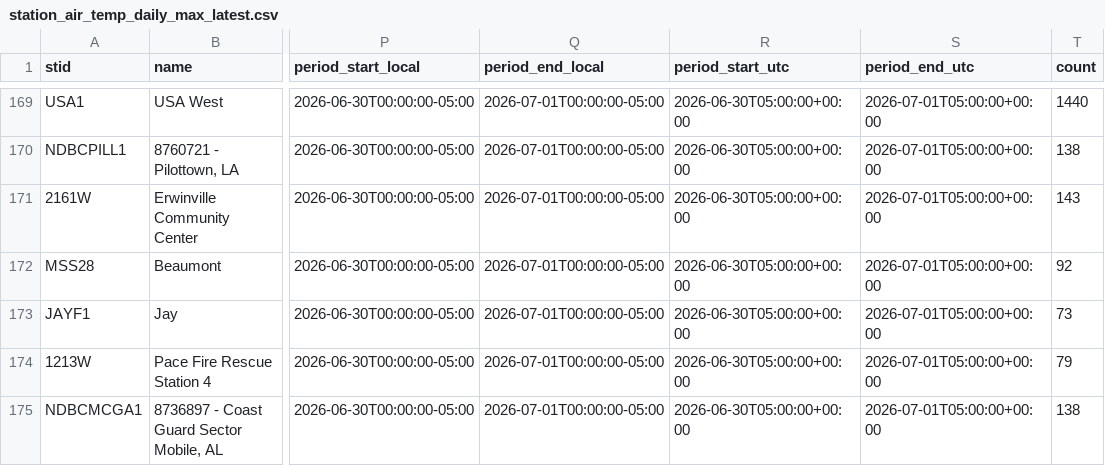
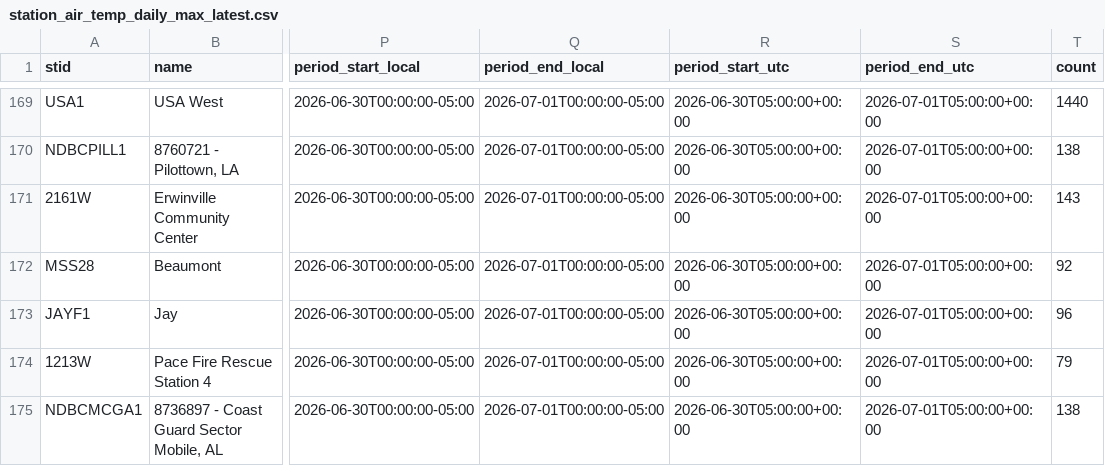
Before and after one commit to mefferso/lix_precip, a CSV file: docs/station_air_temp_daily_max_latest.csv, drawn as a sheet; only a part is shown, gaps mark what is left out; the diff names each change by its address in the sheet, - before the commit and + after, or states it on an @@ line.

```diff
--- a/docs/station_air_temp_daily_max_latest.csv
+++ b/docs/station_air_temp_daily_max_latest.csv
-T173 (count): 73
+T173 (count): 96
```
Also changed, not shown: docs/station_air_temp_daily_min_latest.csv, docs/station_air_temp_latest.csv, 28 other files.
